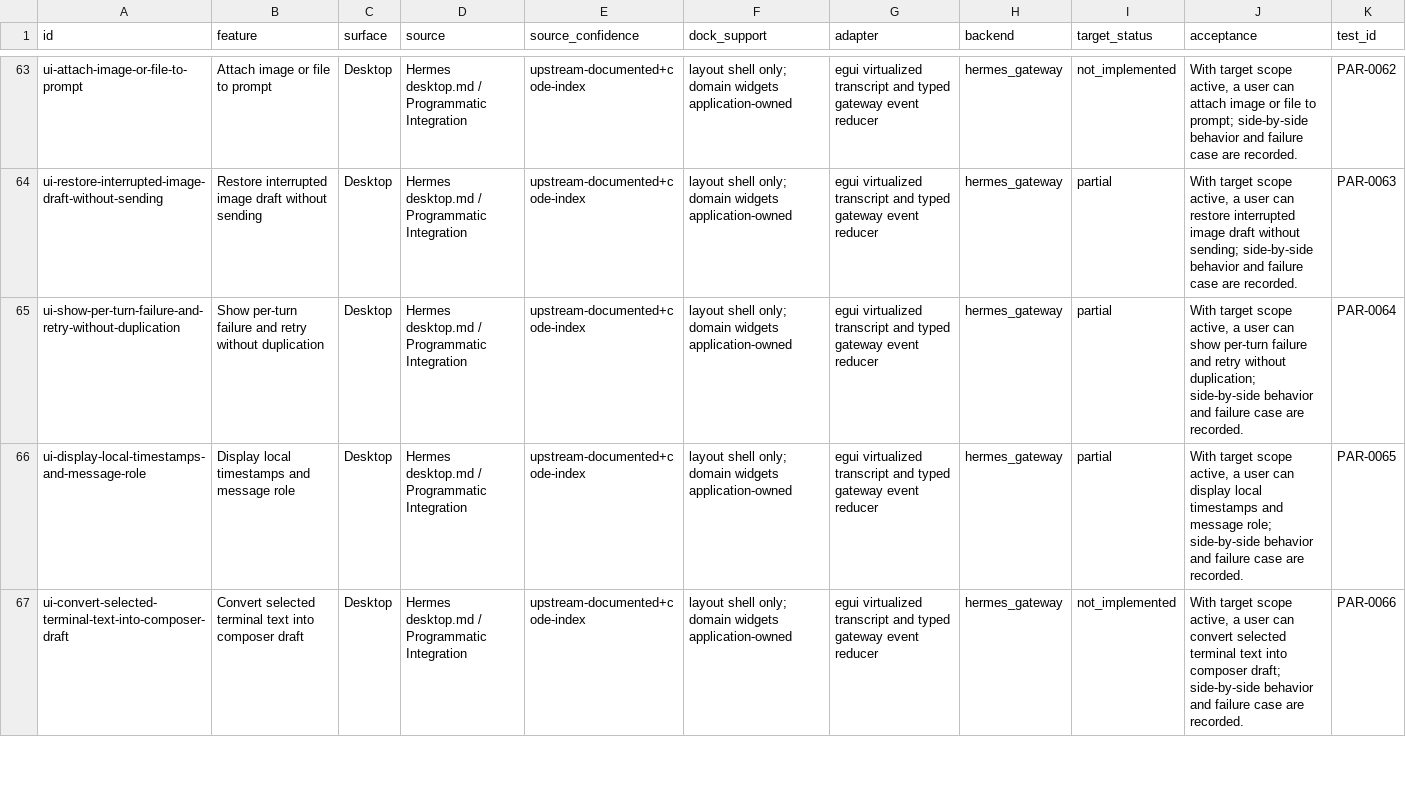
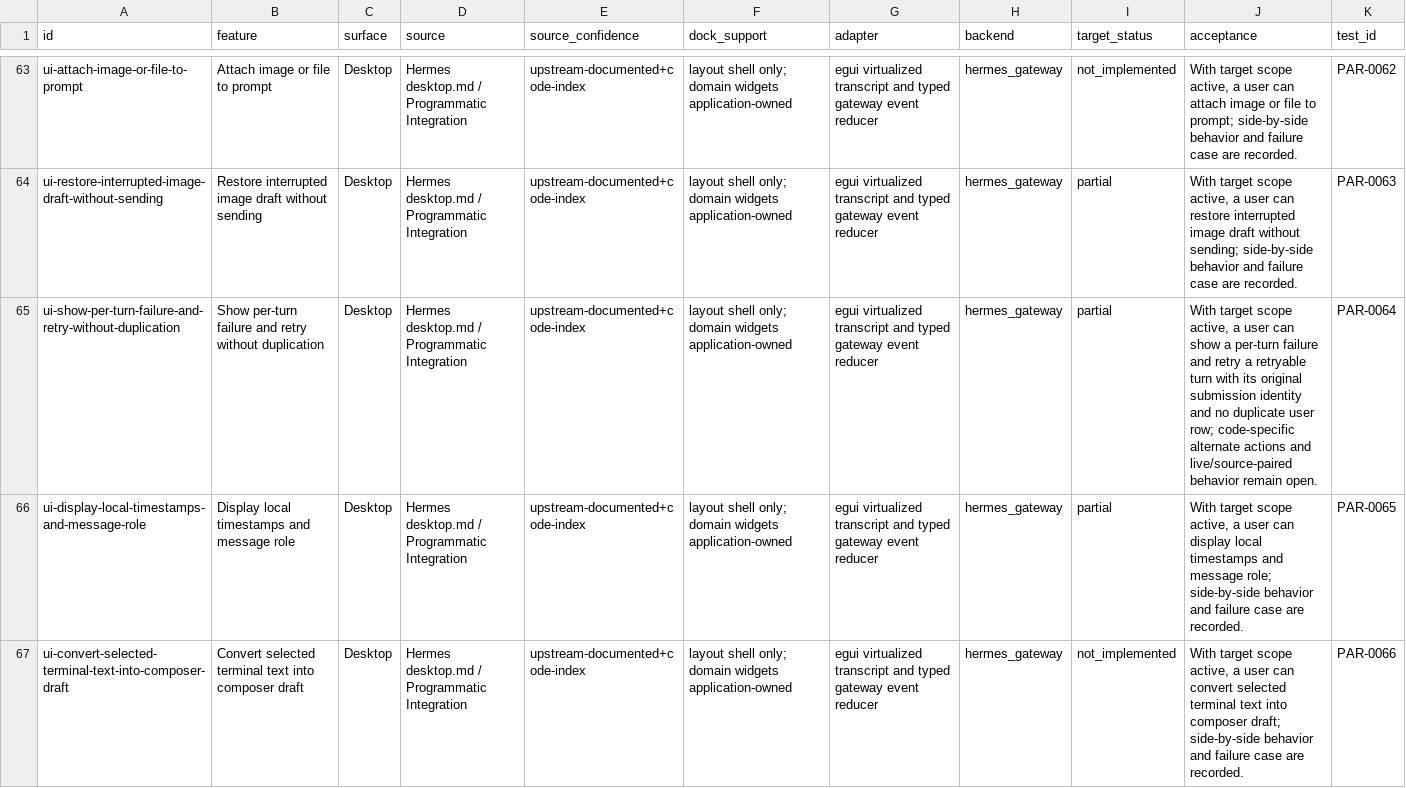
Before and after one commit to robertheadley/Doofus-Dock-Hermes, a CSV file: docs/reference/Hermes_DoofusDock_Rust_Parity_2026-11-12/maps/CAPABILITY_CROSSWALK.csv, drawn as a sheet; only a part is shown, gaps mark what is left out.

Commit message:
Record exact-SHA Hermes retry capability evidence

```diff
--- a/docs/reference/Hermes_DoofusDock_Rust_Parity_2026-11-12/maps/CAPABILITY_CROSSWALK.csv
+++ b/docs/reference/Hermes_DoofusDock_Rust_Parity_2026-11-12/maps/CAPABILITY_CROSSWALK.csv
@@ -64,3 +64,3 @@ ui-attach-image-or-file-to-prompt,Attach image or file to prompt,Desktop,Hermes
 ui-restore-interrupted-image-draft-without-sending,Restore interrupted image draft without sending,Desktop,Hermes desktop.md / Programmatic Integration,upstream-documented+code-index,layout shell only; domain widgets application-owned,egui virtualized transcript and typed gateway event reducer,hermes_gateway,partial,"With target scope active, a user can restore interrupted image draft without sending; side-by-side behavior and failure case are recorded.",PAR-0063
-ui-show-per-turn-failure-and-retry-without-duplication,Show per-turn failure and retry without duplication,Desktop,Hermes desktop.md / Programmatic Integration,upstream-documented+code-index,layout shell only; domain widgets application-owned,egui virtualized transcript and typed gateway event reducer,hermes_gateway,partial,"With target scope active, a user can show per-turn failure and retry without duplication; side-by-side behavior and failure case are recorded.",PAR-0064
+ui-show-per-turn-failure-and-retry-without-duplication,Show per-turn failure and retry without duplication,Desktop,Hermes desktop.md / Programmatic Integration,upstream-documented+code-index,layout shell only; domain widgets application-owned,egui virtualized transcript and typed gateway event reducer,hermes_gateway,partial,"With target scope active, a user can show a per-turn failure and retry a retryable turn with its original submission identity and no duplicate user row; code-specific alternate actions and live/source-paired behavior remain open.",PAR-0064
 ui-display-local-timestamps-and-message-role,Display local timestamps and message role,Desktop,Hermes desktop.md / Programmatic Integration,upstream-documented+code-index,layout shell only; domain widgets application-owned,egui virtualized transcript and typed gateway event reducer,hermes_gateway,partial,"With target scope active, a user can display local timestamps and message role; side-by-side behavior and failure case are recorded.",PAR-0065
```
Also changed, not shown: 7 other files.
